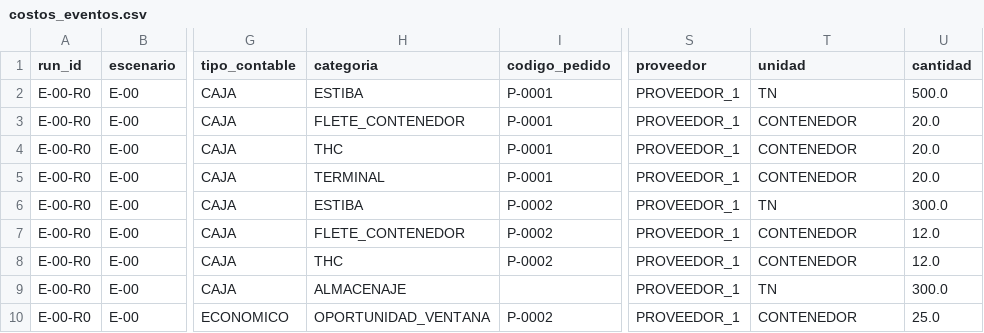
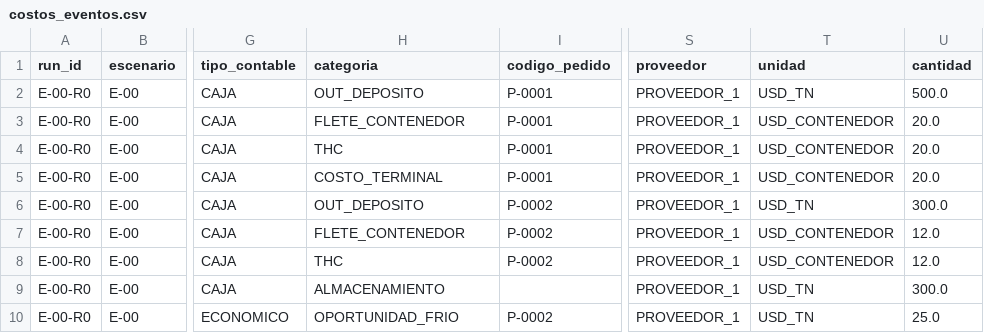
Before and after one commit to mazzuccoda/tablero_Anylogic, a CSV file: datos_ejemplo/E-00-R0/costos_eventos.csv, drawn as a sheet; only a part is shown, gaps mark what is left out; the diff names each change by its address in the sheet, - before the commit and + after, or states it on an @@ line.

```diff
--- a/datos_ejemplo/E-00-R0/costos_eventos.csv
+++ b/datos_ejemplo/E-00-R0/costos_eventos.csv
-H2 (categoria): ESTIBA
+H2 (categoria): OUT_DEPOSITO
-T2 (unidad): TN
+T2 (unidad): USD_TN
-T3:T5 (unidad): CONTENEDOR
+T3:T5 (unidad): USD_CONTENEDOR
-H5 (categoria): TERMINAL
+H5 (categoria): COSTO_TERMINAL
-H6 (categoria): ESTIBA
+H6 (categoria): OUT_DEPOSITO
-T6 (unidad): TN
+T6 (unidad): USD_TN
-T7:T8 (unidad): CONTENEDOR
+T7:T8 (unidad): USD_CONTENEDOR
-H9 (categoria): ALMACENAJE
+H9 (categoria): ALMACENAMIENTO
-T9 (unidad): TN
+T9 (unidad): USD_TN
-H10 (categoria): OPORTUNIDAD_VENTANA
+H10 (categoria): OPORTUNIDAD_FRIO
-T10 (unidad): CONTENEDOR
+T10 (unidad): USD_TN
```
Also changed, not shown: 12 other files.
